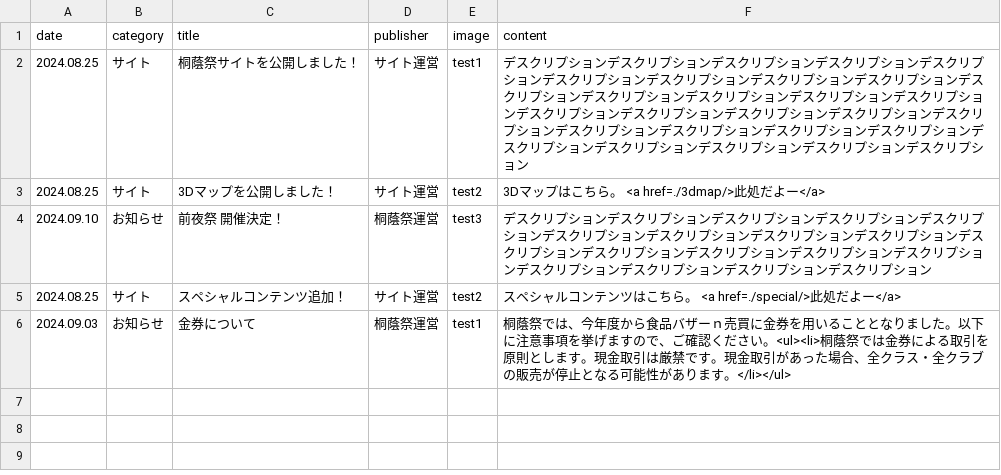
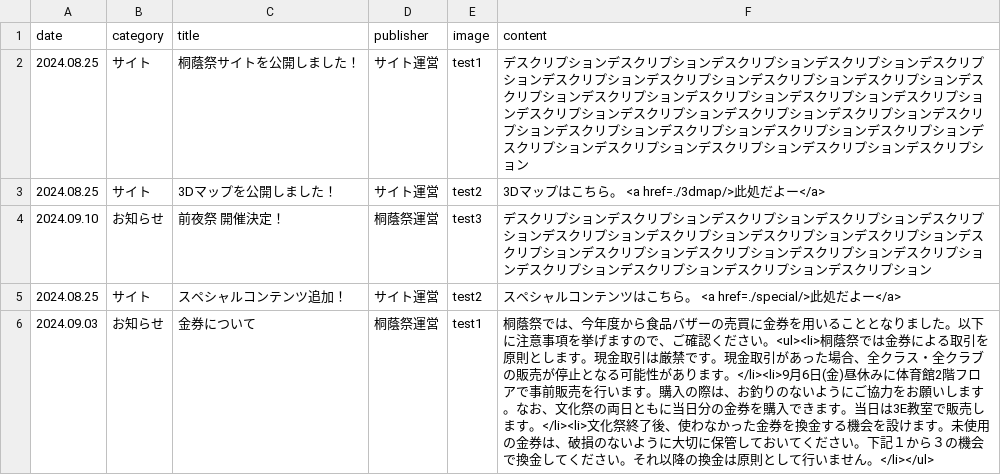
Before and after one commit to nearfactory/toinsai-kagaku, a CSV file: asset/csv/news.csv, drawn as a sheet.

```diff
--- a/asset/csv/news.csv
+++ b/asset/csv/news.csv
@@ -5,2 +5,2 @@ date,category,title,publisher,image,content
 2024.08.25,サイト,スペシャルコンテンツ追加！,サイト運営,test2,スペシャルコンテンツはこちら。 <a href=./special/>此処だよー</a>
-2024.09.03,お知らせ,金券について,桐蔭祭運営,test1,桐蔭祭では、今年度から食品バザーｎ売買に金券を用いることとなりました。以下に注意事項を挙げますので、ご確認ください。<ul><li>桐蔭祭では金券による取引を原則とします。現金取引は厳禁です。現金取引があった場合、全クラス・全クラブの販売が停止となる可能性があります。</li></ul>
+2024.09.03,お知らせ,金券について,桐蔭祭運営,test1,桐蔭祭では、今年度から食品バザーの売買に金券を用いることとなりました。以下に注意事項を挙げますので、ご確認ください。<ul><li>桐蔭祭では金券による取引を原則とします。現金取引は厳禁です。現金取引があった場合、全クラス・全クラブの販売が停止となる可能性があります。</li><li>9月6日(金)昼休みに体育館2階フロアで事前販売を行います。購入の際は、お釣りのないようにご協力をお願いします。なお、文化祭の両日ともに当日分の金券を購入できます。当日は3E教室で販売します。</li><li>文化祭終了後、使わなかった金券を換金する機会を設けます。未使用の金券は、破損のないように大切に保管しておいてください。下記１から３の機会で換金してください。それ以降の換金は原則として行いません。</li></ul>
```
Also changed, not shown: asset/csv/day1.csv, asset/csv/day2.csv, 10 other files.
